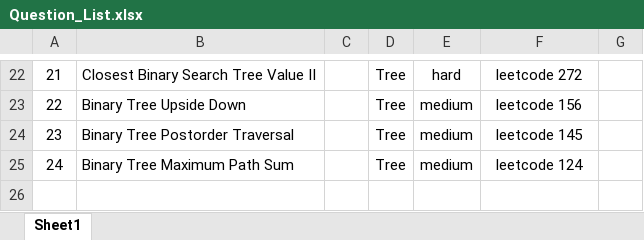
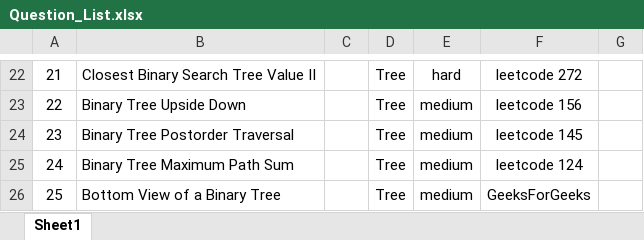
Before and after one commit to jiangbowei2010/Algorithm, an Excel workbook: Question_List.xlsx, sheet Sheet1, drawn as a sheet; only a part is shown, gaps mark what is left out; values as stored, in another font and other column widths than the file's, no borders; the diff names each change by its address in the sheet, - before the commit and + after, or states it on an @@ line.

Commit message:
Bottom View of a Binary Tree

```diff
--- a/Question_List.xlsx (sheet Sheet1)
+++ b/Question_List.xlsx (sheet Sheet1)
+row 26: 25 | Bottom View of a Binary Tree |  | Tree | medium | GeeksForGeeks
```
Also changed, not shown: 2 other files.
